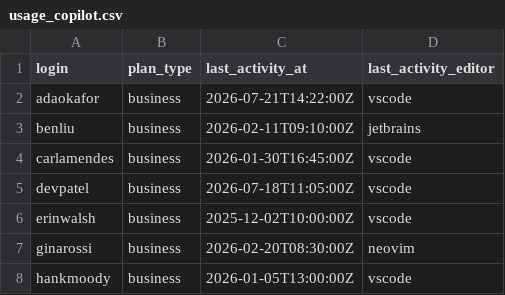
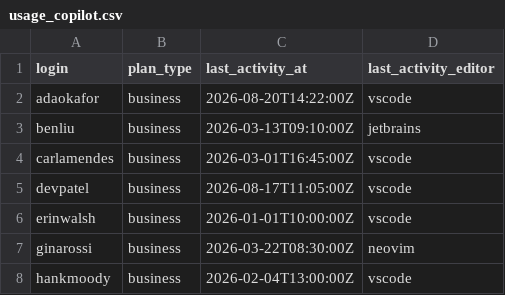
Before and after one commit to f-x-dx/ai-census, a CSV file: samples/usage_copilot.csv, drawn as a sheet.

```diff
--- a/samples/usage_copilot.csv
+++ b/samples/usage_copilot.csv
@@ -1,8 +1,8 @@
 login,plan_type,last_activity_at,last_activity_editor
-adaokafor,business,2026-07-21T14:22:00Z,vscode
-benliu,business,2026-02-11T09:10:00Z,jetbrains
-carlamendes,business,2026-01-30T16:45:00Z,vscode
-devpatel,business,2026-07-18T11:05:00Z,vscode
-erinwalsh,business,2025-12-02T10:00:00Z,vscode
-ginarossi,business,2026-02-20T08:30:00Z,neovim
-hankmoody,business,2026-01-05T13:00:00Z,vscode
+adaokafor,business,2026-08-20T14:22:00Z,vscode
+benliu,business,2026-03-13T09:10:00Z,jetbrains
+carlamendes,business,2026-03-01T16:45:00Z,vscode
+devpatel,business,2026-08-17T11:05:00Z,vscode
+erinwalsh,business,2026-01-01T10:00:00Z,vscode
+ginarossi,business,2026-03-22T08:30:00Z,neovim
+hankmoody,business,2026-02-04T13:00:00Z,vscode
```
Also changed, not shown: samples/usage_claude.csv, 9 other files.
